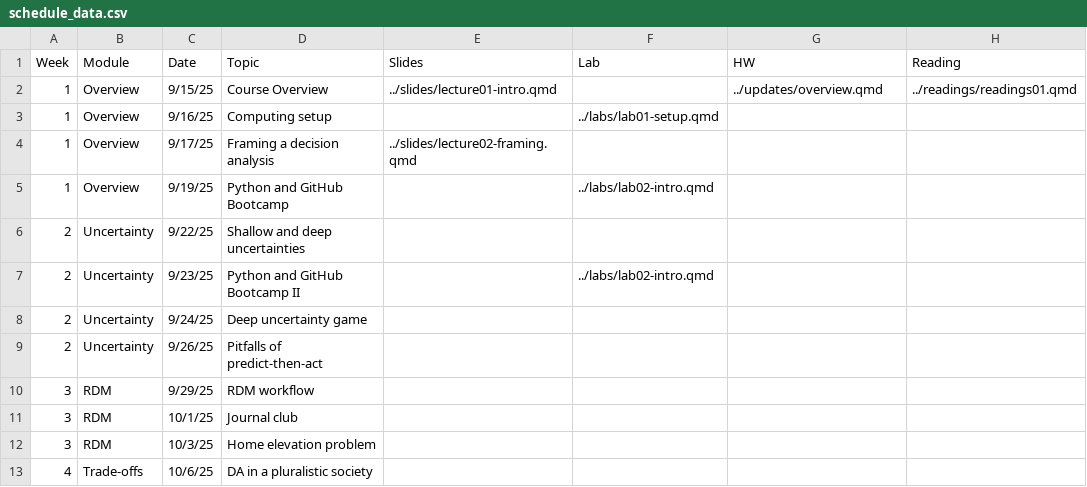
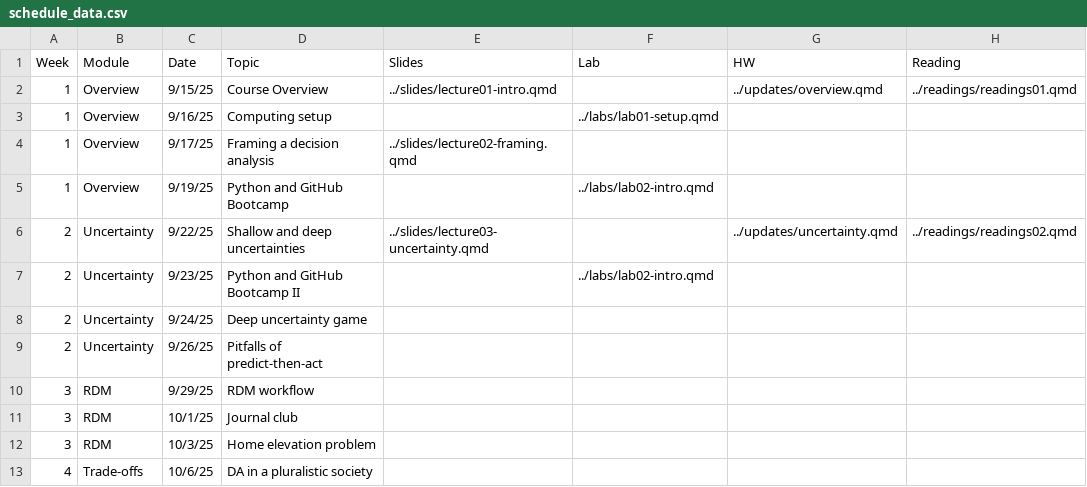
Before and after one commit to abpoll/engs199.20, a CSV file: schedule/schedule_data.csv, drawn as a sheet; only a part is shown.

Commit message:
getting uncertainty module ready

```diff
--- a/schedule/schedule_data.csv
+++ b/schedule/schedule_data.csv
@@ -5,3 +5,3 @@ Week,Module,Date,Topic,Slides,Lab,HW,Reading
 1,Overview,9/19/25,Python and GitHub Bootcamp,,../labs/lab02-intro.qmd,,
-2,Uncertainty,9/22/25,Shallow and deep uncertainties,,,,
+2,Uncertainty,9/22/25,Shallow and deep uncertainties,../slides/lecture03-uncertainty.qmd,,../updates/uncertainty.qmd,../readings/readings02.qmd
 2,Uncertainty,9/23/25,Python and GitHub Bootcamp II,,../labs/lab02-intro.qmd,,
```
Also changed, not shown: 16 other files.
